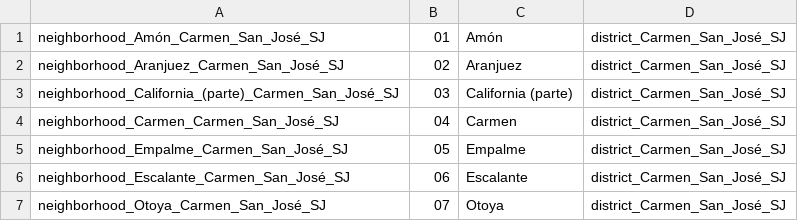
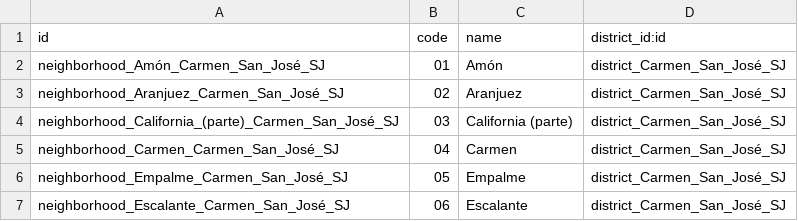
Before and after one commit to xmmendezy/odoocr2020, a CSV file: addons/l10n_cr_country_codes/data/res.country.neighborhood.csv, drawn as a sheet; only a part is shown; the shorter side is filled out with more unchanged rows.

```diff
--- a/addons/l10n_cr_country_codes/data/res.country.neighborhood.csv
+++ b/addons/l10n_cr_country_codes/data/res.country.neighborhood.csv
@@ -1 +1,2 @@
+id,code,name,district_id:id
 neighborhood_Amón_Carmen_San_José_SJ,01,Amón,district_Carmen_San_José_SJ
```
Also changed, not shown: 2 other files.
